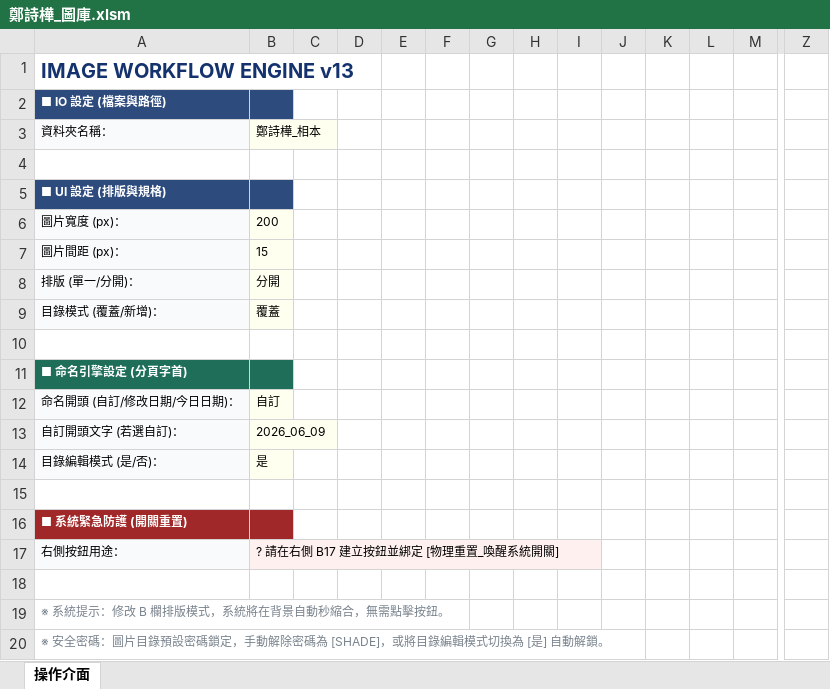
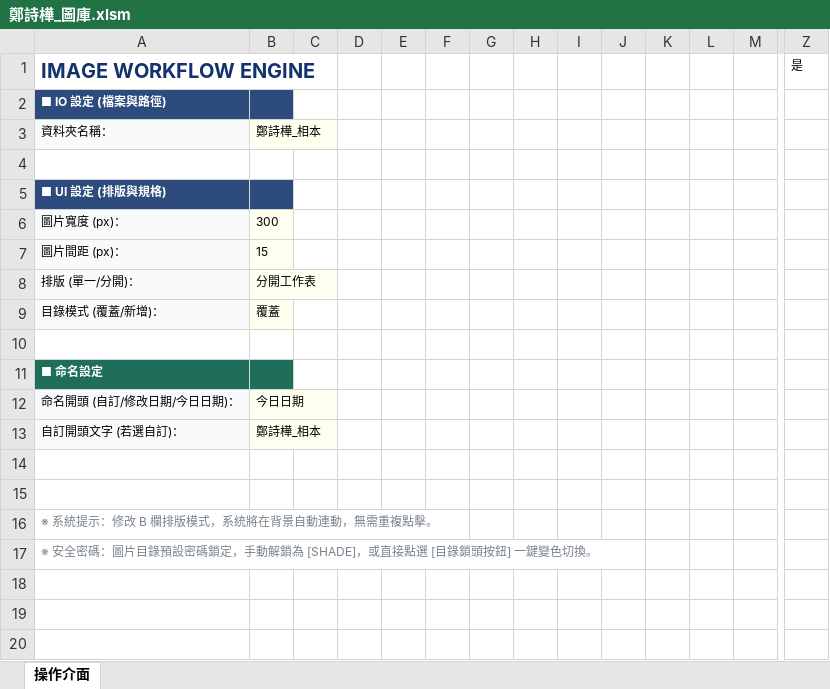
Before and after one commit to jamie500240/-VBA-, an Excel workbook: 鄭詩樺_圖庫.xlsm, sheet 操作介面, drawn as a sheet; only a part is shown, gaps mark what is left out; values as stored, in another font and other column widths than the file's, no borders; charts and pictures not drawn; removed rows and columns are numbered as before the commit, all else as after; rows hold the shown columns only; the diff names each change by its address in the sheet, - before the commit and + after, or states it on an @@ line.

Commit message:
V5
新增：
1. UI 重新渲染功能。
2. 操作台、圖目錄、自動排版安全鎖。
3. 圖片與目錄匯出功能。
4. 預覽排版按鈕（可自動或手動）。

```diff
--- a/鄭詩樺_圖庫.xlsm (sheet 操作介面)
+++ b/鄭詩樺_圖庫.xlsm (sheet 操作介面)
-row 1: IMAGE WORKFLOW ENGINE v13
+row 1: IMAGE WORKFLOW ENGINE |  |  |  |  |  |  |  |  |  |  |  |  | 是
-B6: 200
+B6: 300
-B8: 分開
+B8: 分開工作表
-A11: ■ 命名引擎設定 (分頁字首)
+A11: ■ 命名設定
-B12: 自訂
+B12: 今日日期
-B13: 2026_06_09
+B13: 鄭詩樺_相本
-row 14: 目錄編輯模式 (是/否)： | 是
-row 16: ■ 系統緊急防護 (開關重置)
-row 17: 右側按鈕用途： | ? 請在右側 B17 建立按鈕並綁定 [物理重置_喚醒系統開關]
-A16: ※ 系統提示：修改 B 欄排版模式，系統將在背景自動秒縮合，無需點擊按鈕。
+A16: ※ 系統提示：修改 B 欄排版模式，系統將在背景自動連動，無需重複點擊。
-A17: …，手動解除密碼為 [SHADE]，或將目錄編輯模式切換為 [是] 自動解鎖。
+A17: …，手動解鎖為 [SHADE]，或直接點選 [目錄鎖頭按鈕] 一鍵變色切換。
```
Also changed, not shown: charts or pictures.
